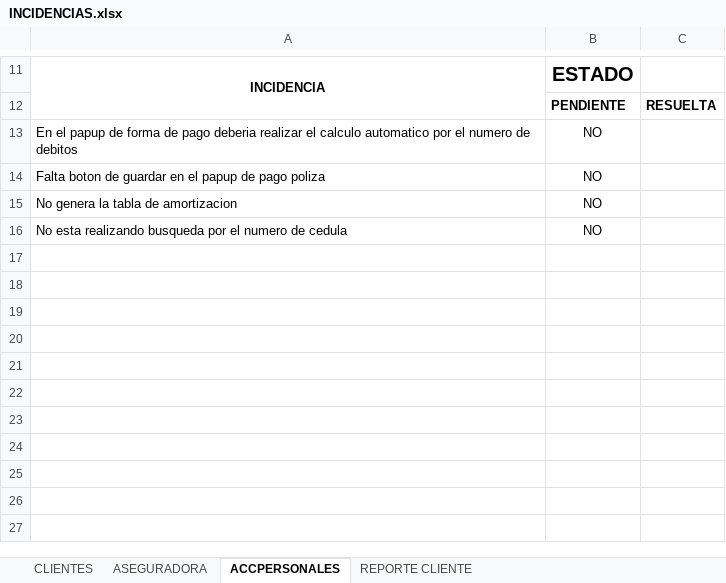
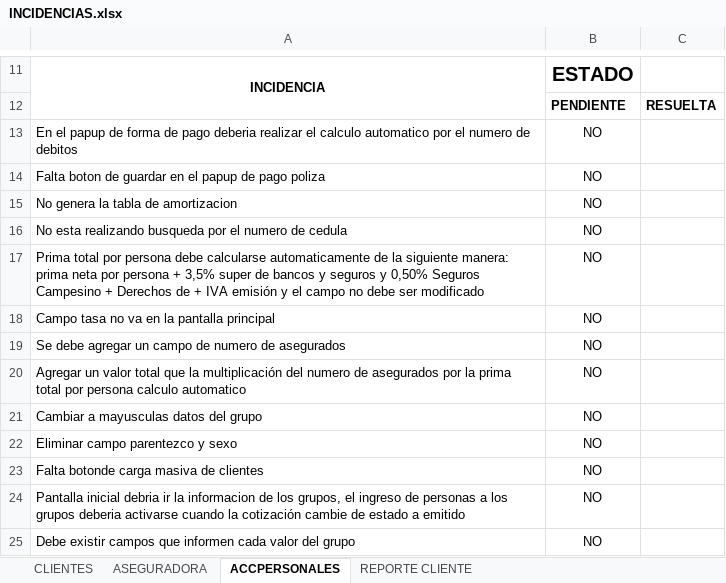
Before and after one commit to jipowi/hiperion, an Excel workbook: Documentacion/Pruebas Noviembre/INCIDENCIAS.xlsx, sheet ACCPERSONALES, drawn as a sheet; only a part is shown, gaps mark what is left out; values as stored, in another font and other column widths than the file's, no borders; charts and pictures not drawn; the diff names each change by its address in the sheet, - before the commit and + after, or states it on an @@ line.

```diff
--- a/Documentacion/Pruebas Noviembre/INCIDENCIAS.xlsx (sheet ACCPERSONALES)
+++ b/Documentacion/Pruebas Noviembre/INCIDENCIAS.xlsx (sheet ACCPERSONALES)
+row 17: Prima total por persona debe calcularse automaticamente de la siguiente manera: prima neta por persona + 3,5% super de bancos y seguros y 0,50% Seguros Campesino + Derechos de + IVA emisión y el campo no debe ser modificado | NO
+row 18: Campo tasa no va en la pantalla principal | NO
+row 19: Se debe agregar un campo de numero de asegurados | NO
+row 20: Agregar un valor total que la multiplicación del numero de asegurados por la prima total por persona calculo automatico | NO
+row 21: Cambiar a mayusculas datos del grupo | NO
+row 22: Eliminar campo parentezco y sexo | NO
+row 23: Falta botonde carga masiva de clientes | NO
+row 24: Pantalla inicial debria ir la informacion de los grupos, el ingreso de personas a los grupos deberia activarse cuando la cotización cambie de estado a emitido | NO
+row 25: Debe existir campos que informen cada valor del grupo | NO
```
Also changed, not shown: sheet ASEGURADORA, sheet REPORTE CLIENTE.
